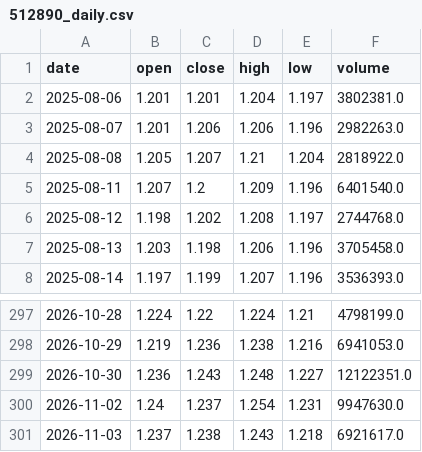
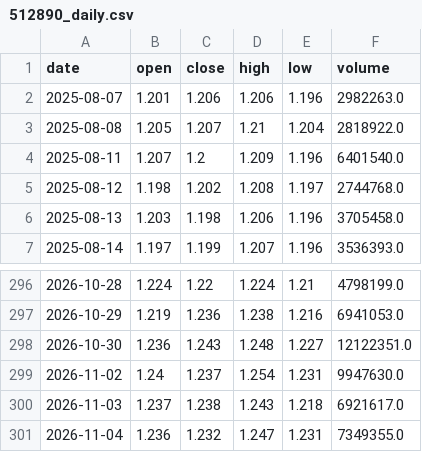
Before and after one commit to uziWTF/JTrading, a CSV file: data/512890_daily.csv, drawn as a sheet; only a part is shown, gaps mark what is left out.

```diff
--- a/data/512890_daily.csv
+++ b/data/512890_daily.csv
@@ -1,3 +1,2 @@
 date,open,close,high,low,volume
-2025-08-06,1.201,1.201,1.204,1.197,3802381.0
 2025-08-07,1.201,1.206,1.206,1.196,2982263.0
@@ -301 +300,2 @@ date,open,close,high,low,volume
 2026-11-03,1.237,1.238,1.243,1.218,6921617.0
+2026-11-04,1.236,1.232,1.247,1.231,7349355.0
```
Also changed, not shown: 3 other files.
